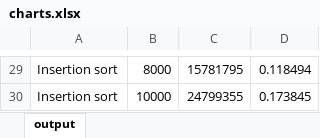
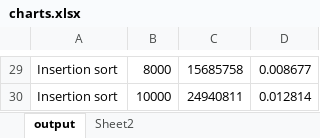
Before and after one commit to popnfresh234/cmpt225_assignment_04, an Excel workbook: charts.xlsx, sheet output, drawn as a sheet; only a part is shown, gaps mark what is left out; values as stored, in another font and other column widths than the file's, no borders; charts and pictures not drawn; the diff covers the shown part only; the diff names each change by its address in the sheet, - before the commit and + after, or states it on an @@ line.

```diff
--- a/charts.xlsx (sheet output)
+++ b/charts.xlsx (sheet output)
+sheet tab: Sheet2
-C29: 15781795
+C29: 15685758
-D29: 0.118494
+D29: 0.008677
-C30: 24799355
+C30: 24940811
-D30: 0.173845
+D30: 0.012814
```
Also changed, not shown: other rows of this sheet, charts or pictures, 3 other files.
